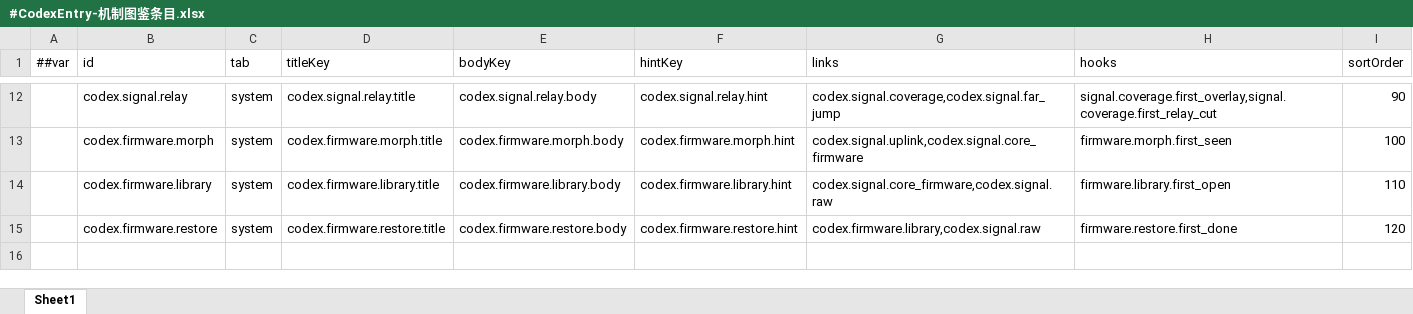
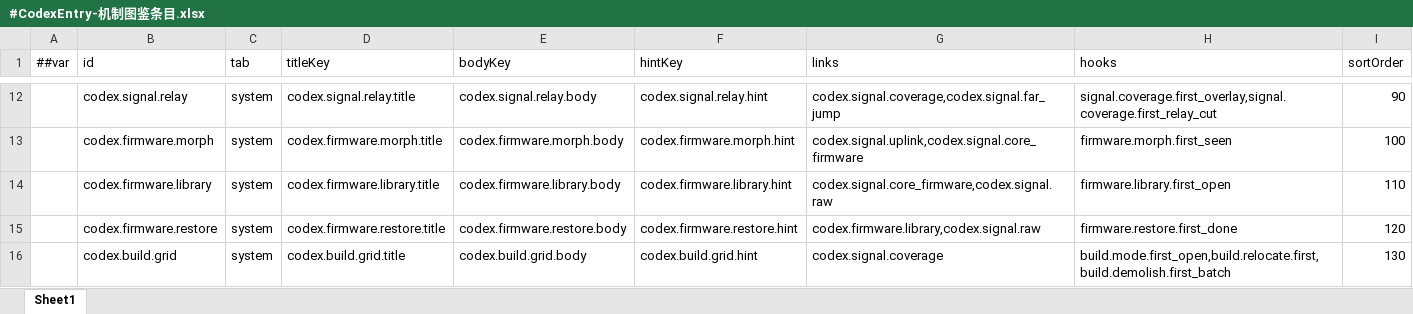
Before and after one commit to silencebin1993/TEngine, an Excel workbook: Configs/GameConfig/Datas/fg/#CodexEntry-机制图鉴条目.xlsx, sheet Sheet1, drawn as a sheet; only a part is shown, gaps mark what is left out; values as stored, in another font and other column widths than the file's, no borders; the diff names each change by its address in the sheet, - before the commit and + after, or states it on an @@ line.

```diff
--- a/Configs/GameConfig/Datas/fg/#CodexEntry-机制图鉴条目.xlsx (sheet Sheet1)
+++ b/Configs/GameConfig/Datas/fg/#CodexEntry-机制图鉴条目.xlsx (sheet Sheet1)
+row 16:  | codex.build.grid | system | codex.build.grid.title | codex.build.grid.body | codex.build.grid.hint | codex.signal.coverage | build.mode.first_open,build.relocate.first,build.demolish.first_batch | 130
```
Also changed, not shown: Configs/GameConfig/Datas/fg/#BuildingGrid-建筑格网属性.xlsx, Configs/GameConfig/Datas/fg/#HomeTuning-家园与格网调参.xlsx, 50 other files.
